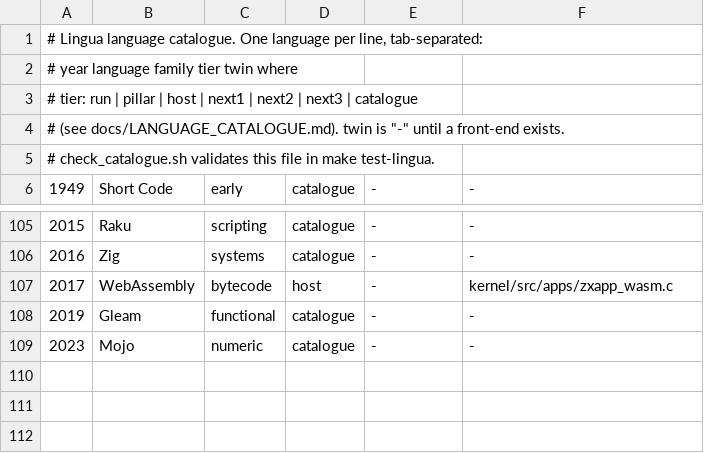
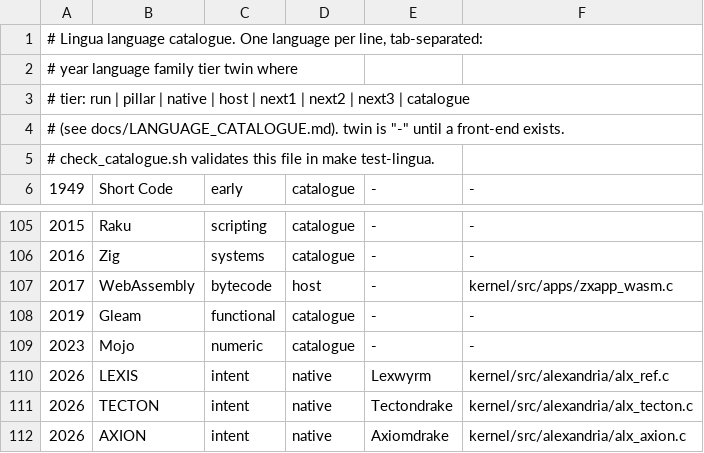
Before and after one commit to sykomiked/ZEDEC-XERO-VULPINE-V1.0.0, a TSV file: kernel/src/lingua/catalogue.tsv, drawn as a sheet; only a part is shown, gaps mark what is left out.

```diff
--- a/kernel/src/lingua/catalogue.tsv
+++ b/kernel/src/lingua/catalogue.tsv
@@ -2,3 +2,3 @@
 # year  language  family  tier  twin  where
-# tier: run | pillar | host | next1 | next2 | next3 | catalogue
+# tier: run | pillar | native | host | next1 | next2 | next3 | catalogue
 #   (see docs/LANGUAGE_CATALOGUE.md). twin is "-" until a front-end exists.
@@ -109 +109,4 @@
 2023	Mojo	numeric	catalogue	-	-
+2026	LEXIS	intent	native	Lexwyrm	kernel/src/alexandria/alx_ref.c
+2026	TECTON	intent	native	Tectondrake	kernel/src/alexandria/alx_tecton.c
+2026	AXION	intent	native	Axiomdrake	kernel/src/alexandria/alx_axion.c
```
Also changed, not shown: 6 other files.
